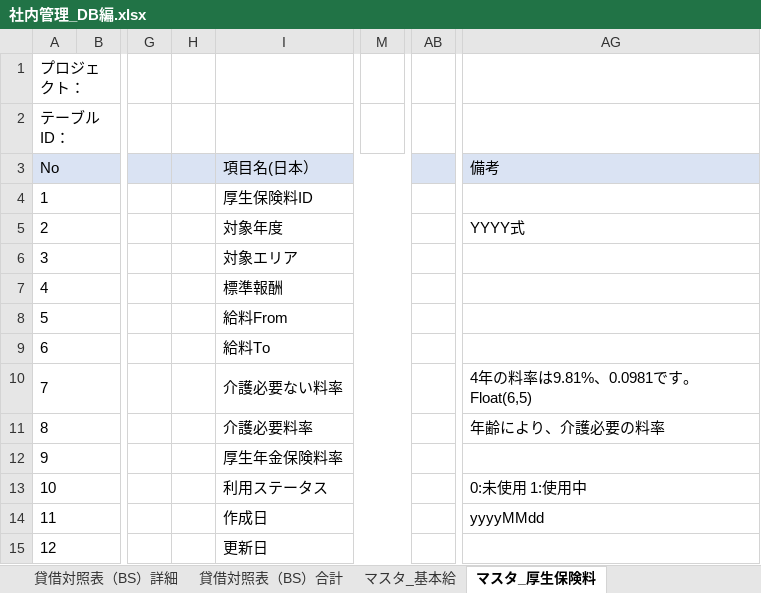
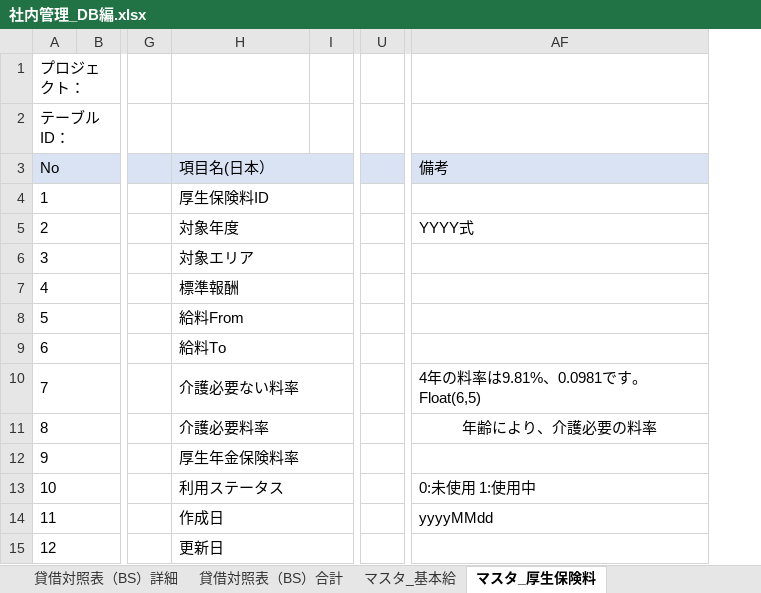
Before and after one commit to softtechSoft/ems, an Excel workbook: DOC/DB編/社内管理_DB編.xlsx, sheet マスタ_厚生保険料, drawn as a sheet; only a part is shown, gaps mark what is left out; values as stored, in another font and other column widths than the file's, no borders; charts and pictures not drawn; removed rows and columns are numbered as before the commit, all else as after; the diff names each change by its address in the sheet, - before the commit and + after, or states it on an @@ line.

```diff
--- a/DOC/DB編/社内管理_DB編.xlsx (sheet マスタ_厚生保険料)
+++ b/DOC/DB編/社内管理_DB編.xlsx (sheet マスタ_厚生保険料)
-column H, empty
+column I, empty
-column M, empty
+column U, empty
-column AB, empty
-AF11 alignment: left
+AF11 alignment: center
```
Also changed, not shown: sheet マスタ_基本給, sheet 履歴リスト, sheet マスタ_諸税(控除）, charts or pictures.
